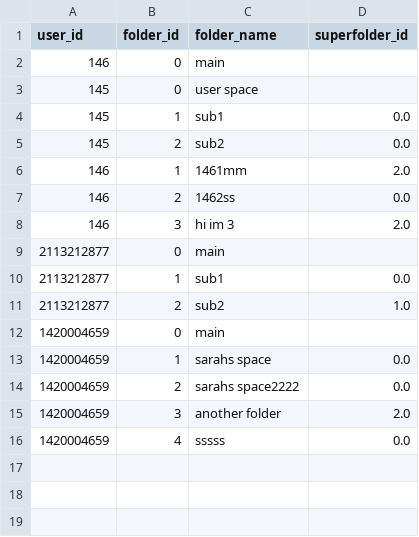
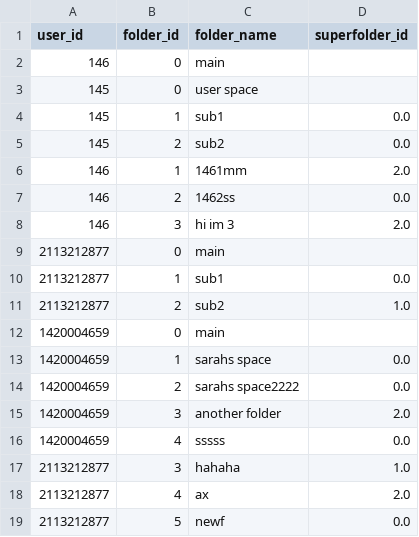
Before and after one commit to sarah-hosseini/abrbot, a CSV file: folders.csv, drawn as a sheet; the diff names each change by its address in the sheet, - before the commit and + after, or states it on an @@ line.

```diff
--- a/folders.csv
+++ b/folders.csv
+row 17: 2113212877 | 3 | hahaha | 1.0
+row 18: 2113212877 | 4 | ax | 2.0
+row 19: 2113212877 | 5 | newf | 0.0
```
Also changed, not shown: 6 other files.
